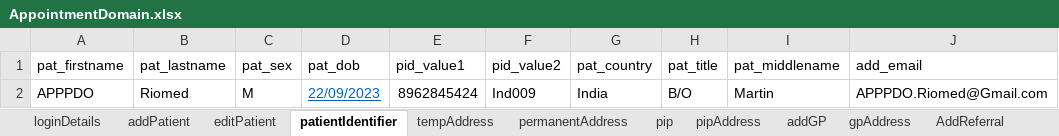
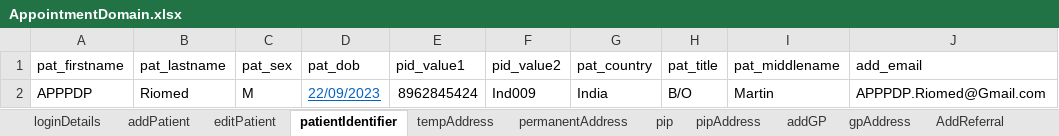
Before and after one commit to manojvyavahare27/C4Automation, an Excel workbook: ExcelFiles/AppointmentDomain.xlsx, sheet patientIdentifier, drawn as a sheet; values as stored, in another font and other column widths than the file's, no borders; the diff names each change by its address in the sheet, - before the commit and + after, or states it on an @@ line.

Commit message:
excel

```diff
--- a/ExcelFiles/AppointmentDomain.xlsx (sheet patientIdentifier)
+++ b/ExcelFiles/AppointmentDomain.xlsx (sheet patientIdentifier)
-A2 (pat_firstname): APPPDO
+A2 (pat_firstname): APPPDP
-J2 (add_email): APPPDO.Riomed@Gmail.com
+J2 (add_email): APPPDP.Riomed@Gmail.com
```
Also changed, not shown: sheet editPatient, sheet addPatient, ExcelFiles/PatientDomain.xlsx, 4 other files.
